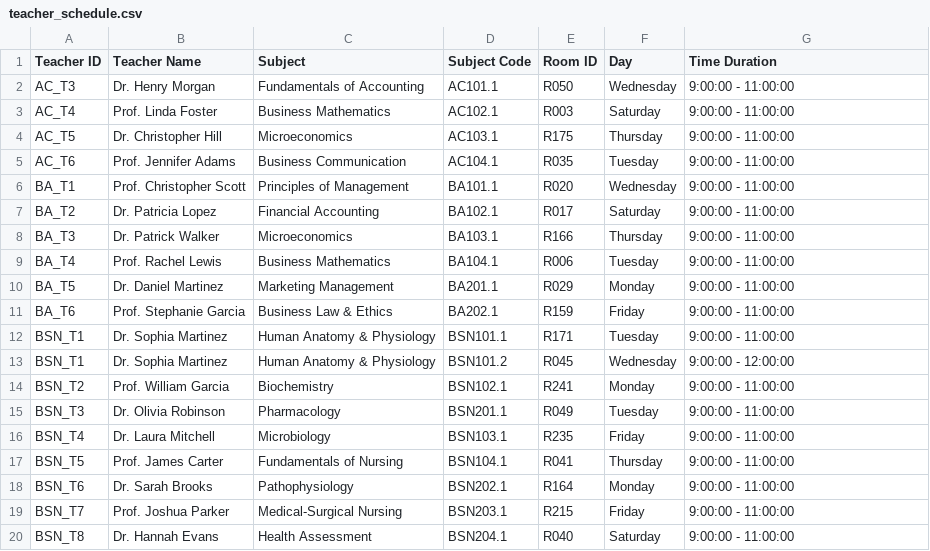
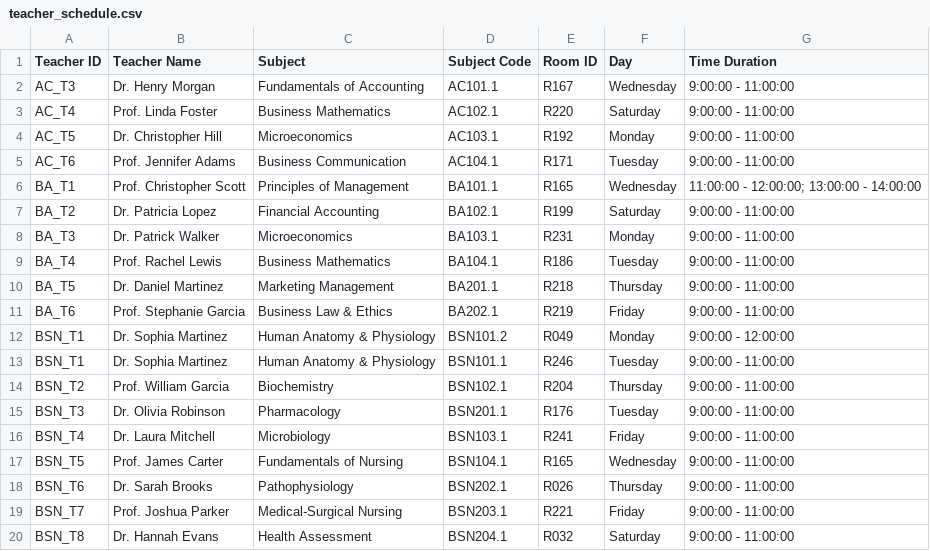
Before and after one commit to johnrosalesss/class_scheduler_college, a CSV file: teacher_schedule.csv, drawn as a sheet; only a part is shown; the diff covers the shown part only.

```diff
--- a/teacher_schedule.csv
+++ b/teacher_schedule.csv
@@ -1,20 +1,20 @@
 Teacher ID,Teacher Name,Subject,Subject Code,Room ID,Day,Time Duration
-AC_T3,Dr. Henry Morgan,Fundamentals of Accounting,AC101.1,R050,Wednesday,9:00:00 - 11:00:00
-AC_T4,Prof. Linda Foster,Business Mathematics,AC102.1,R003,Saturday,9:00:00 - 11:00:00
-AC_T5,Dr. Christopher Hill,Microeconomics,AC103.1,R175,Thursday,9:00:00 - 11:00:00
-AC_T6,Prof. Jennifer Adams,Business Communication,AC104.1,R035,Tuesday,9:00:00 - 11:00:00
-BA_T1,Prof. Christopher Scott,Principles of Management,BA101.1,R020,Wednesday,9:00:00 - 11:00:00
-BA_T2,Dr. Patricia Lopez,Financial Accounting,BA102.1,R017,Saturday,9:00:00 - 11:00:00
-BA_T3,Dr. Patrick Walker,Microeconomics,BA103.1,R166,Thursday,9:00:00 - 11:00:00
-BA_T4,Prof. Rachel Lewis,Business Mathematics,BA104.1,R006,Tuesday,9:00:00 - 11:00:00
-BA_T5,Dr. Daniel Martinez,Marketing Management,BA201.1,R029,Monday,9:00:00 - 11:00:00
-BA_T6,Prof. Stephanie Garcia,Business Law & Ethics,BA202.1,R159,Friday,9:00:00 - 11:00:00
-BSN_T1,Dr. Sophia Martinez,Human Anatomy & Physiology,BSN101.1,R171,Tuesday,9:00:00 - 11:00:00
-BSN_T1,Dr. Sophia Martinez,Human Anatomy & Physiology,BSN101.2,R045,Wednesday,9:00:00 - 12:00:00
-BSN_T2,Prof. William Garcia,Biochemistry,BSN102.1,R241,Monday,9:00:00 - 11:00:00
-BSN_T3,Dr. Olivia Robinson,Pharmacology,BSN201.1,R049,Tuesday,9:00:00 - 11:00:00
-BSN_T4,Dr. Laura Mitchell,Microbiology,BSN103.1,R235,Friday,9:00:00 - 11:00:00
-BSN_T5,Prof. James Carter,Fundamentals of Nursing,BSN104.1,R041,Thursday,9:00:00 - 11:00:00
-BSN_T6,Dr. Sarah Brooks,Pathophysiology,BSN202.1,R164,Monday,9:00:00 - 11:00:00
-BSN_T7,Prof. Joshua Parker,Medical-Surgical Nursing,BSN203.1,R215,Friday,9:00:00 - 11:00:00
-BSN_T8,Dr. Hannah Evans,Health Assessment,BSN204.1,R040,Saturday,9:00:00 - 11:00:00
+AC_T3,Dr. Henry Morgan,Fundamentals of Accounting,AC101.1,R167,Wednesday,9:00:00 - 11:00:00
+AC_T4,Prof. Linda Foster,Business Mathematics,AC102.1,R220,Saturday,9:00:00 - 11:00:00
+AC_T5,Dr. Christopher Hill,Microeconomics,AC103.1,R192,Monday,9:00:00 - 11:00:00
+AC_T6,Prof. Jennifer Adams,Business Communication,AC104.1,R171,Tuesday,9:00:00 - 11:00:00
+BA_T1,Prof. Christopher Scott,Principles of Management,BA101.1,R165,Wednesday,11:00:00 - 12:00:00; 13:00:00 - 14:00:00
+BA_T2,Dr. Patricia Lopez,Financial Accounting,BA102.1,R199,Saturday,9:00:00 - 11:00:00
+BA_T3,Dr. Patrick Walker,Microeconomics,BA103.1,R231,Monday,9:00:00 - 11:00:00
+BA_T4,Prof. Rachel Lewis,Business Mathematics,BA104.1,R186,Tuesday,9:00:00 - 11:00:00
+BA_T5,Dr. Daniel Martinez,Marketing Management,BA201.1,R218,Thursday,9:00:00 - 11:00:00
+BA_T6,Prof. Stephanie Garcia,Business Law & Ethics,BA202.1,R219,Friday,9:00:00 - 11:00:00
+BSN_T1,Dr. Sophia Martinez,Human Anatomy & Physiology,BSN101.2,R049,Monday,9:00:00 - 12:00:00
+BSN_T1,Dr. Sophia Martinez,Human Anatomy & Physiology,BSN101.1,R246,Tuesday,9:00:00 - 11:00:00
+BSN_T2,Prof. William Garcia,Biochemistry,BSN102.1,R204,Thursday,9:00:00 - 11:00:00
+BSN_T3,Dr. Olivia Robinson,Pharmacology,BSN201.1,R176,Tuesday,9:00:00 - 11:00:00
+BSN_T4,Dr. Laura Mitchell,Microbiology,BSN103.1,R241,Friday,9:00:00 - 11:00:00
+BSN_T5,Prof. James Carter,Fundamentals of Nursing,BSN104.1,R165,Wednesday,9:00:00 - 11:00:00
+BSN_T6,Dr. Sarah Brooks,Pathophysiology,BSN202.1,R026,Thursday,9:00:00 - 11:00:00
+BSN_T7,Prof. Joshua Parker,Medical-Surgical Nursing,BSN203.1,R221,Friday,9:00:00 - 11:00:00
+BSN_T8,Dr. Hannah Evans,Health Assessment,BSN204.1,R032,Saturday,9:00:00 - 11:00:00
```
Also changed, not shown: 97 edited cells elsewhere in this file, block_schedule.csv, schedule_log.csv, 10 other files.
